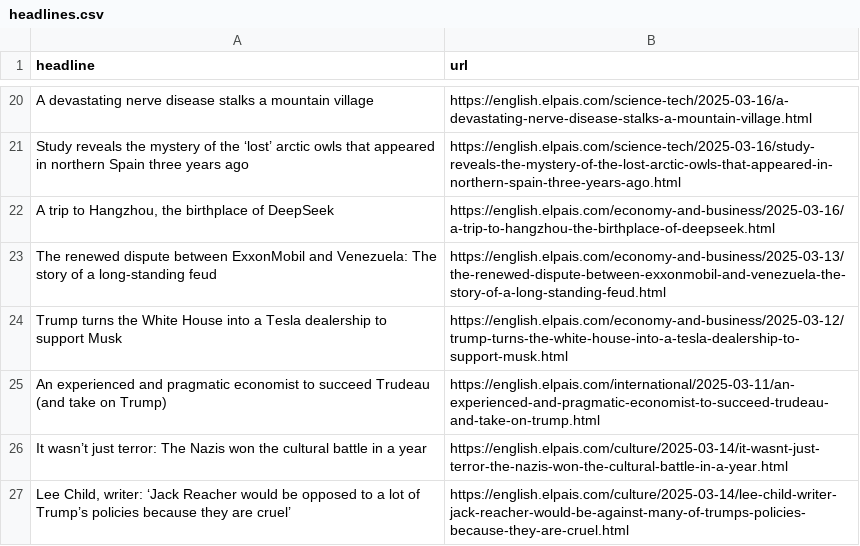
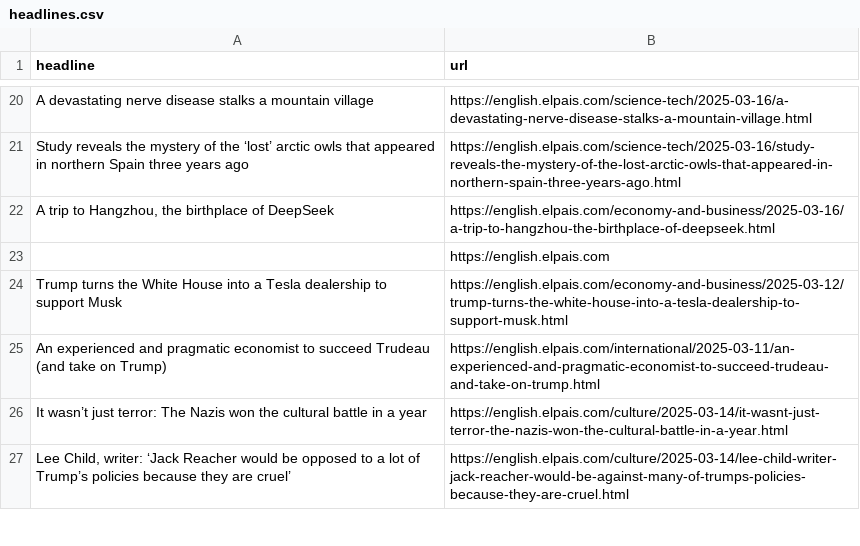
Before and after one commit to jsoma/el-pais-scraper, a CSV file: headlines.csv, drawn as a sheet; only a part is shown, gaps mark what is left out; removed rows and columns are numbered as before the commit, all else as after; the diff names each change by its address in the sheet, - before the commit and + after, or states it on an @@ line.

```diff
--- a/headlines.csv
+++ b/headlines.csv
-row 23: The renewed dispute between ExxonMobil and Venezuela: The story of a long-standing feud | https://english.elpais.com/economy-and-business/2025-03-13/the-renewed-dispute-between-exxonmobil-and-venezuela-the-story-of-a-long-standing-feud.html
+row 23:  | https://english.elpais.com
```
